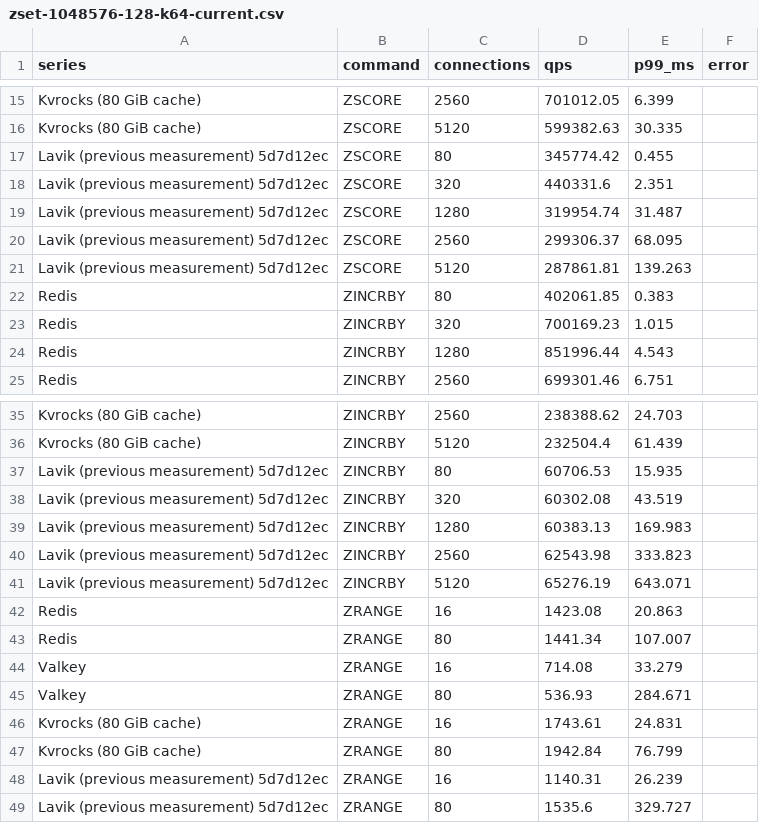
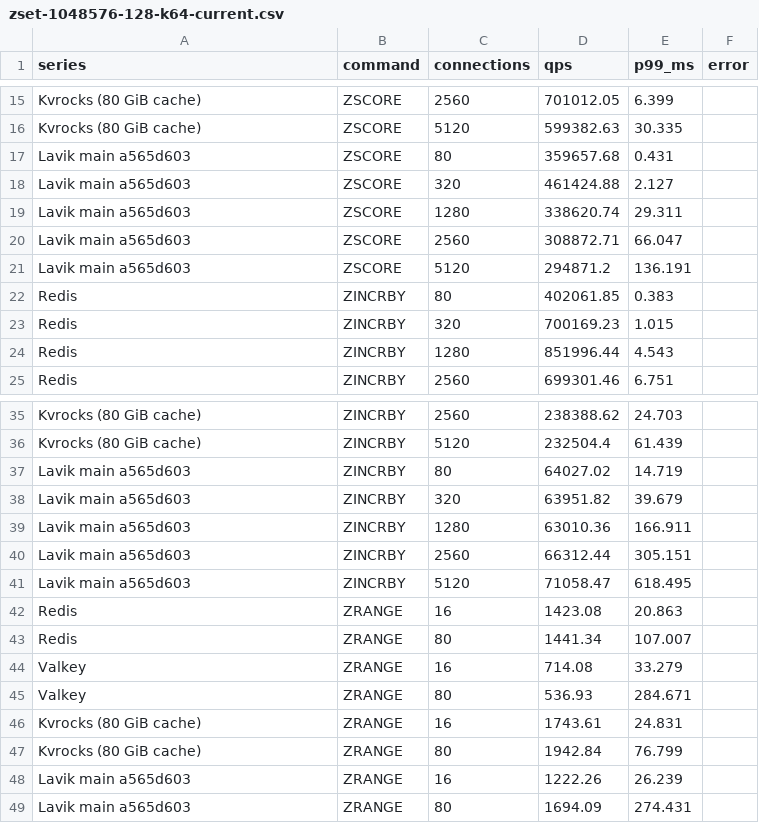
Before and after one commit to thweetkomputer/lavik, a CSV file: perf_reports/lavik-complex-structures-2026-09-26/zset-1048576-128-k64-current.csv, drawn as a sheet; only a part is shown, gaps mark what is left out.

Commit message:
perf: refresh main a565d603 zset 1048576B 128B 64 keys

```diff
--- a/perf_reports/lavik-complex-structures-2026-09-26/zset-1048576-128-k64-current.csv
+++ b/perf_reports/lavik-complex-structures-2026-09-26/zset-1048576-128-k64-current.csv
@@ -16,7 +16,7 @@ Kvrocks (80 GiB cache),ZSCORE,2560,701012.05,6.399,
 Kvrocks (80 GiB cache),ZSCORE,5120,599382.63,30.335,
-Lavik (previous measurement) 5d7d12ec,ZSCORE,80,345774.42,0.455,
-Lavik (previous measurement) 5d7d12ec,ZSCORE,320,440331.6,2.351,
-Lavik (previous measurement) 5d7d12ec,ZSCORE,1280,319954.74,31.487,
-Lavik (previous measurement) 5d7d12ec,ZSCORE,2560,299306.37,68.095,
-Lavik (previous measurement) 5d7d12ec,ZSCORE,5120,287861.81,139.263,
+Lavik main a565d603,ZSCORE,80,359657.68,0.431,
+Lavik main a565d603,ZSCORE,320,461424.88,2.127,
+Lavik main a565d603,ZSCORE,1280,338620.74,29.311,
+Lavik main a565d603,ZSCORE,2560,308872.71,66.047,
+Lavik main a565d603,ZSCORE,5120,294871.2,136.191,
 Redis,ZINCRBY,80,402061.85,0.383,
@@ -36,7 +36,7 @@ Kvrocks (80 GiB cache),ZINCRBY,2560,238388.62,24.703,
 Kvrocks (80 GiB cache),ZINCRBY,5120,232504.4,61.439,
-Lavik (previous measurement) 5d7d12ec,ZINCRBY,80,60706.53,15.935,
-Lavik (previous measurement) 5d7d12ec,ZINCRBY,320,60302.08,43.519,
-Lavik (previous measurement) 5d7d12ec,ZINCRBY,1280,60383.13,169.983,
-Lavik (previous measurement) 5d7d12ec,ZINCRBY,2560,62543.98,333.823,
-Lavik (previous measurement) 5d7d12ec,ZINCRBY,5120,65276.19,643.071,
+Lavik main a565d603,ZINCRBY,80,64027.02,14.719,
+Lavik main a565d603,ZINCRBY,320,63951.82,39.679,
+Lavik main a565d603,ZINCRBY,1280,63010.36,166.911,
+Lavik main a565d603,ZINCRBY,2560,66312.44,305.151,
+Lavik main a565d603,ZINCRBY,5120,71058.47,618.495,
 Redis,ZRANGE,16,1423.08,20.863,
@@ -47,3 +47,3 @@ Kvrocks (80 GiB cache),ZRANGE,16,1743.61,24.831,
 Kvrocks (80 GiB cache),ZRANGE,80,1942.84,76.799,
-Lavik (previous measurement) 5d7d12ec,ZRANGE,16,1140.31,26.239,
-Lavik (previous measurement) 5d7d12ec,ZRANGE,80,1535.6,329.727,
+Lavik main a565d603,ZRANGE,16,1222.26,26.239,
+Lavik main a565d603,ZRANGE,80,1694.09,274.431,
```
Also changed, not shown: 57 other files.
